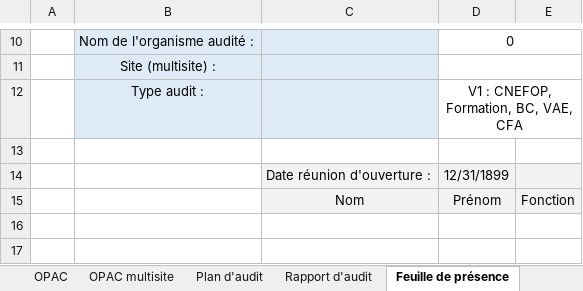
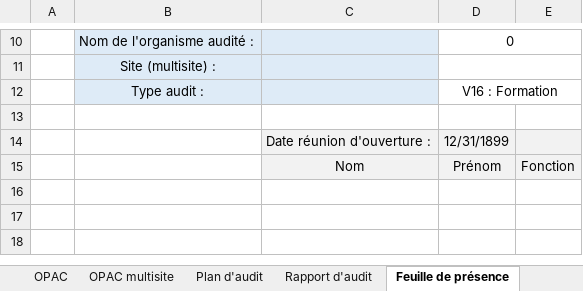
Before and after one commit to clementremillieux/proneo_excel, an Excel workbook: data/Plan et Rapport d'audit certification V32.xlsm, sheet Feuille de présence, drawn as a sheet; only a part is shown, gaps mark what is left out; the shorter side is filled out with more unchanged rows; values as stored, in another font and other column widths than the file's, no borders; charts and pictures not drawn; the diff names each change by its address in the sheet, - before the commit and + after, or states it on an @@ line.

```diff
--- a/data/Plan et Rapport d'audit certification V32.xlsm (sheet Feuille de présence)
+++ b/data/Plan et Rapport d'audit certification V32.xlsm (sheet Feuille de présence)
-D12: V1 : CNEFOP, Formation, BC, VAE, CFA
+D12: V16 : Formation
```
Also changed, not shown: sheet Rapport d'audit, sheet OPAC, sheet Plan d'audit, hidden cells, charts or pictures, 2 other files.
